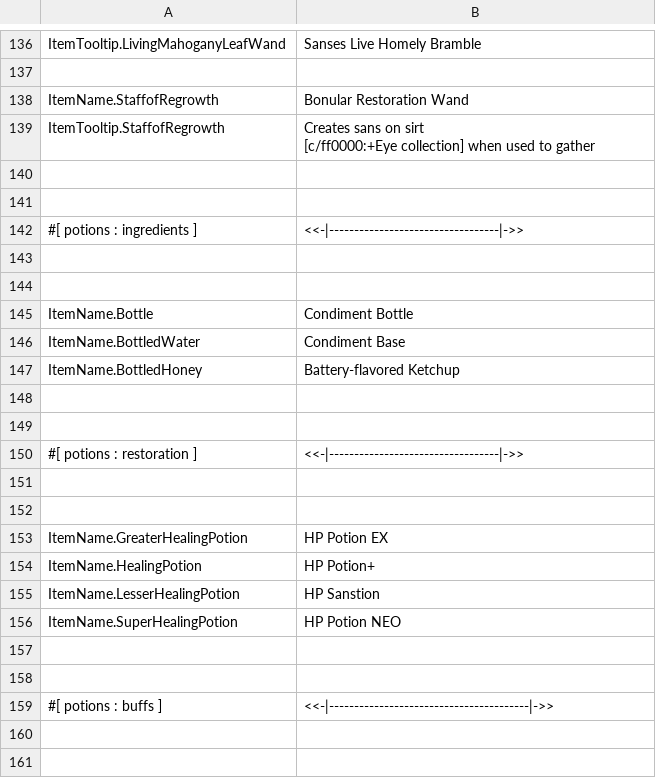
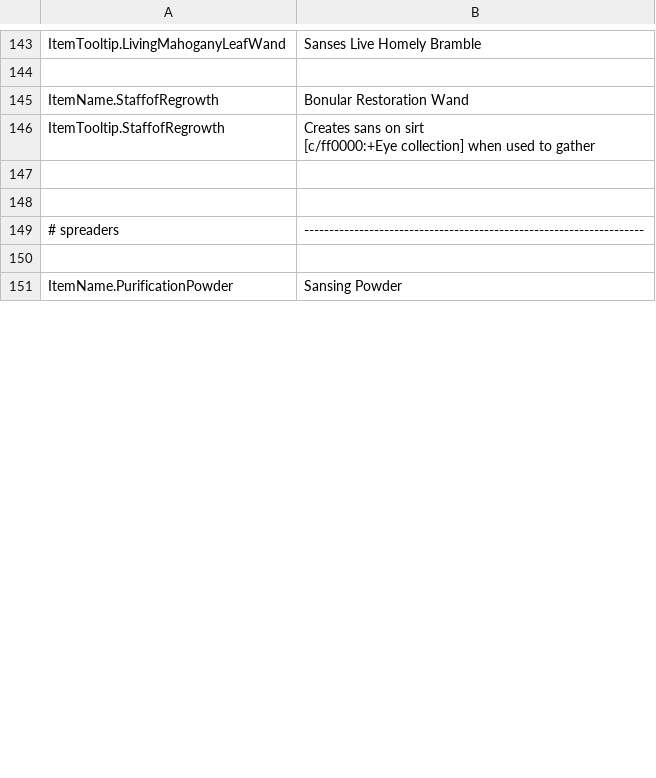
Before and after one commit to ThEnderYoshi/sf-terraria-adventure, a CSV file: Content/Localization/en-US-Items_Tools.csv (was Content/Localization/en-US-ItemsTools.csv), drawn as a sheet; only a part is shown, gaps mark what is left out; the shorter side is filled out with more unchanged rows; removed rows and columns are numbered as before the commit, all else as after; the diff covers the shown part only; the diff names each change by its address in the sheet, - before the commit and + after, or states it on an @@ line.

Commit message:
[ Start of 3.0 ] The great Re-Localization
The fabled sequel to `[ Start of 2.0 ] Minor text entry fixes`

Completely rewrote all localization files to make them significantly more organized.

According to `t_pack_app`'s scan tool, a few dozen entries were, heh, lost in translation, but that's a sacrifice I'm willing to make!

These missing entries will be re-added as they are discovered.

```diff
--- a/Content/Localization/en-US-ItemsTools.csv
+++ b/Content/Localization/en-US-Items_Tools.csv
-row 142: #[ potions : ingredients ] | <<-|----------------------------------|->>
-row 149: (empty)
+row 149: # spreaders | --------------------------------------------------------------------
-row 144: (empty)
-row 145: ItemName.Bottle | Condiment Bottle
-row 146: ItemName.BottledWater | Condiment Base
-row 147: ItemName.BottledHoney | Battery-flavored Ketchup
-row 148: (empty)
-row 149: (empty)
-row 150: #[ potions : restoration ] | <<-|----------------------------------|->>
-row 151: (empty)
-row 152: (empty)
-row 153: ItemName.GreaterHealingPotion | HP Potion EX
-row 154: ItemName.HealingPotion | HP Potion+
-row 155: ItemName.LesserHealingPotion | HP Sanstion
-row 156: ItemName.SuperHealingPotion | HP Potion NEO
-row 157: (empty)
-row 158: (empty)
-row 159: #[ potions : buffs ] | <<-|----------------------------------------|->>
-row 160: (empty)
-row 161: (empty)
```
Also changed, not shown: 20 added rows, 48 removed rows, 14 moved rows and 19 edited cells elsewhere in this file, Content/Localization/en-US-Credits.csv, Content/Localization/en-US-Items_Music.csv, 53 other files.
